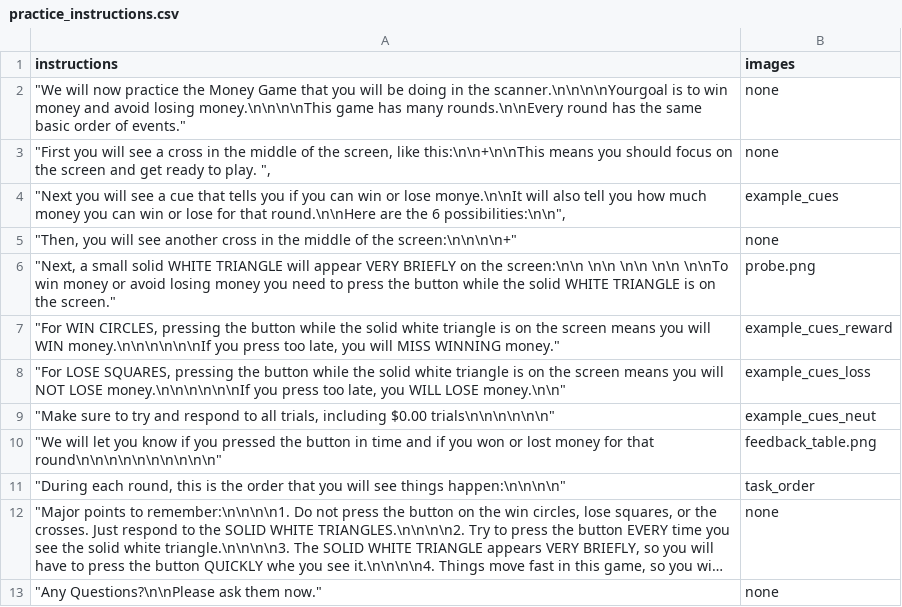
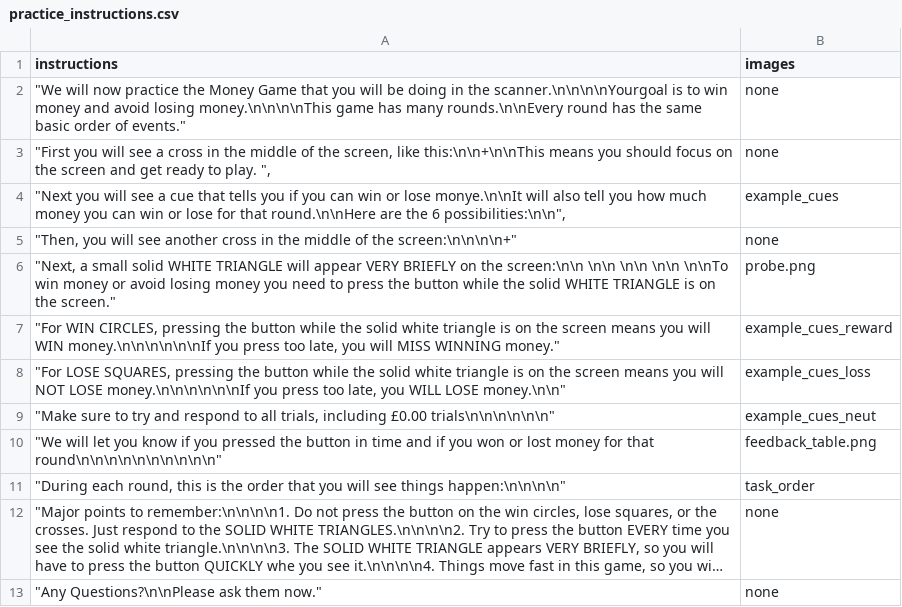
Before and after one commit to ninakougan/BD2, a CSV file: MID_BD2_UCL/stimuli/instructions/practice_instructions.csv, drawn as a sheet; long unchanged cells end in ….

```diff
--- a/MID_BD2_UCL/stimuli/instructions/practice_instructions.csv
+++ b/MID_BD2_UCL/stimuli/instructions/practice_instructions.csv
@@ -8,3 +8,3 @@
 """For LOSE SQUARES, pressing the button while the solid white triangle is on the screen means you will NOT LOSE money.\n\n\n\n\n\nIf you press too late, you WILL LOSE money.\n\n""",example_cues_loss
-"""Make sure to try and respond to all trials, including $0.00 trials\n\n\n\n\n\n""",example_cues_neut
+"""Make sure to try and respond to all trials, including £0.00 trials\n\n\n\n\n\n""",example_cues_neut
 """We will let you know if you pressed the button in time and if you won or lost money for that round\n\n\n\n\n\n\n\n\n\n""",feedback_table.png
```
Also changed, not shown: 40 other files.
